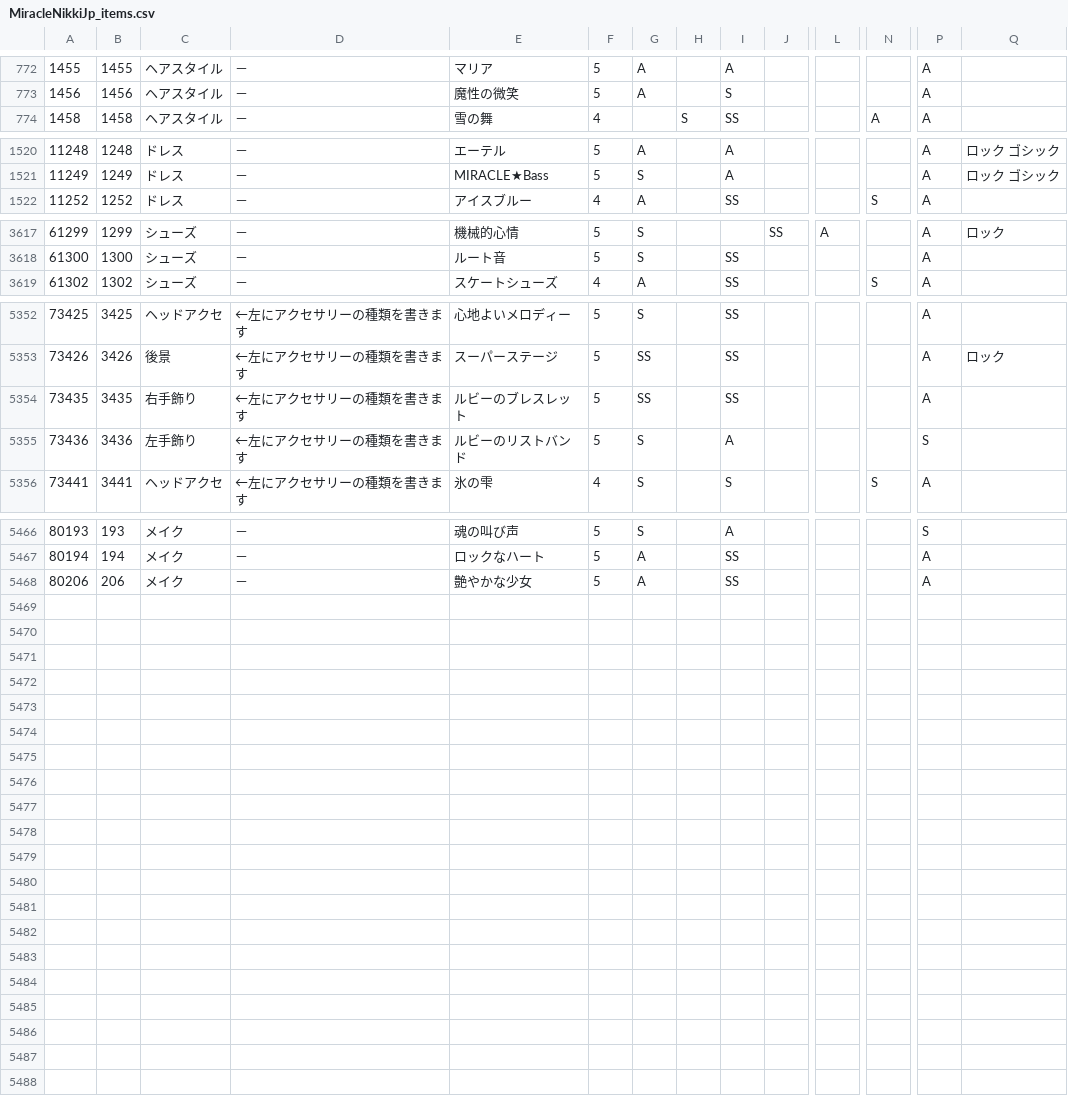
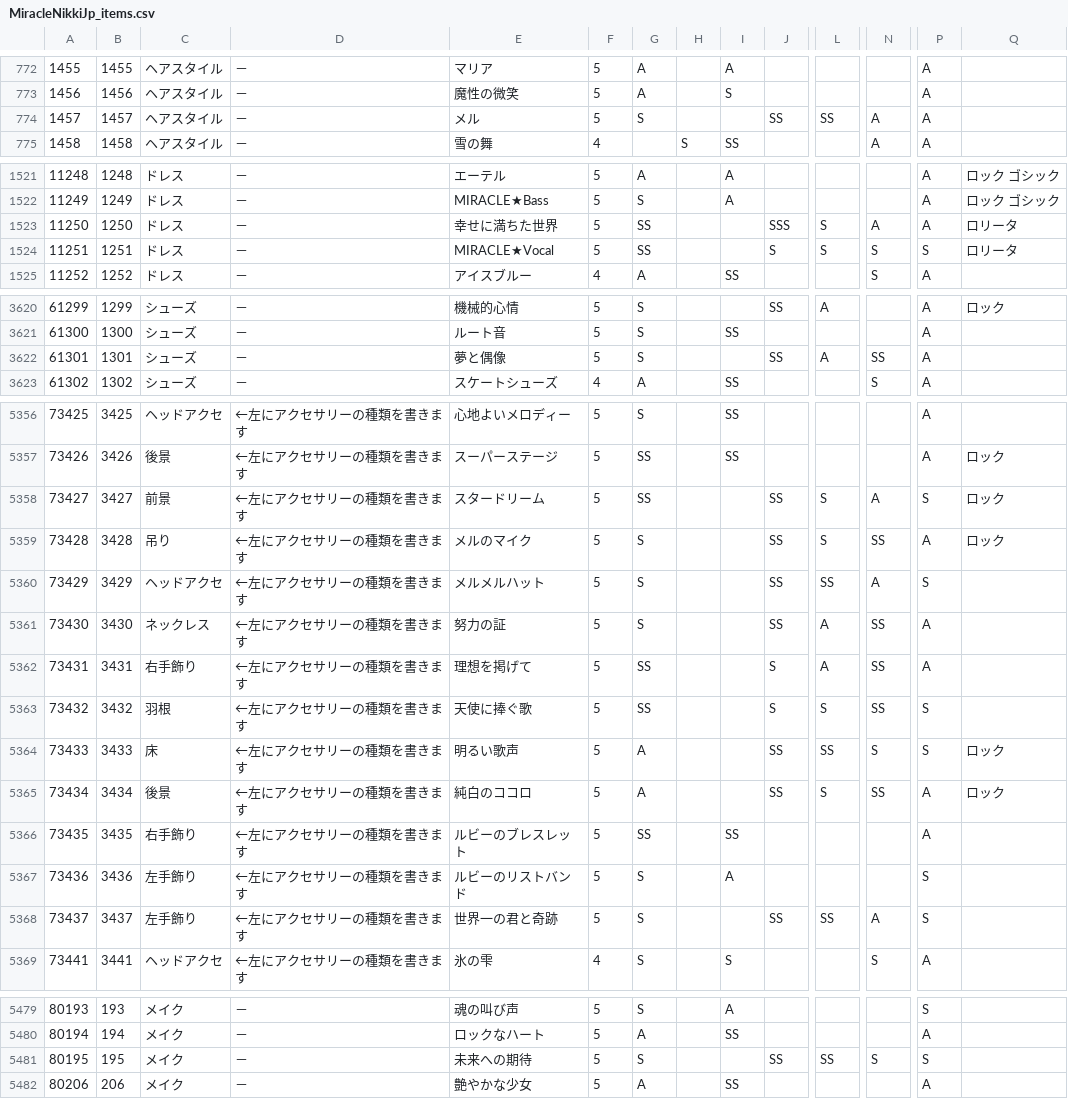
Before and after one commit to ShTair/MiracleNikkiJp_items, a CSV file: MiracleNikkiJp_items.csv, drawn as a sheet; only a part is shown, gaps mark what is left out; rows hold the shown columns only; the diff names each change by its address in the sheet, - before the commit and + after, or states it on an @@ line.

Commit message:
sync [2018/03/09 04:35:45]

```diff
--- a/MiracleNikkiJp_items.csv
+++ b/MiracleNikkiJp_items.csv
+row 774: 1457 | 1457 | ヘアスタイル | － | メル | 5 | S |  |  | SS | SS | A | A
+row 1523: 11250 | 1250 | ドレス | － | 幸せに満ちた世界 | 5 | SS |  |  | SSS | S | A | A | ロリータ
+row 1524: 11251 | 1251 | ドレス | － | MIRACLE★Vocal | 5 | SS |  |  | S | S | S | S | ロリータ
+row 3622: 61301 | 1301 | シューズ | － | 夢と偶像 | 5 | S |  |  | SS | A | SS | A
+row 5358: 73427 | 3427 | 前景 | ←左にアクセサリーの種類を書きます | スタードリーム | 5 | SS |  |  | SS | S | A | S | ロック
+row 5359: 73428 | 3428 | 吊り | ←左にアクセサリーの種類を書きます | メルのマイク | 5 | S |  |  | SS | S | SS | A | ロック
+row 5360: 73429 | 3429 | ヘッドアクセ | ←左にアクセサリーの種類を書きます | メルメルハット | 5 | S |  |  | SS | SS | A | S
+row 5361: 73430 | 3430 | ネックレス | ←左にアクセサリーの種類を書きます | 努力の証 | 5 | S |  |  | SS | A | SS | A
+row 5362: 73431 | 3431 | 右手飾り | ←左にアクセサリーの種類を書きます | 理想を掲げて | 5 | SS |  |  | S | A | SS | A
+row 5363: 73432 | 3432 | 羽根 | ←左にアクセサリーの種類を書きます | 天使に捧ぐ歌 | 5 | SS |  |  | S | S | SS | S
+row 5364: 73433 | 3433 | 床 | ←左にアクセサリーの種類を書きます | 明るい歌声 | 5 | A |  |  | SS | SS | S | S | ロック
+row 5365: 73434 | 3434 | 後景 | ←左にアクセサリーの種類を書きます | 純白のココロ | 5 | A |  |  | SS | S | SS | A | ロック
+row 5368: 73437 | 3437 | 左手飾り | ←左にアクセサリーの種類を書きます | 世界一の君と奇跡 | 5 | S |  |  | SS | SS | A | S
+row 5481: 80195 | 195 | メイク | － | 未来への期待 | 5 | S |  |  | SS | SS | S | S
```
